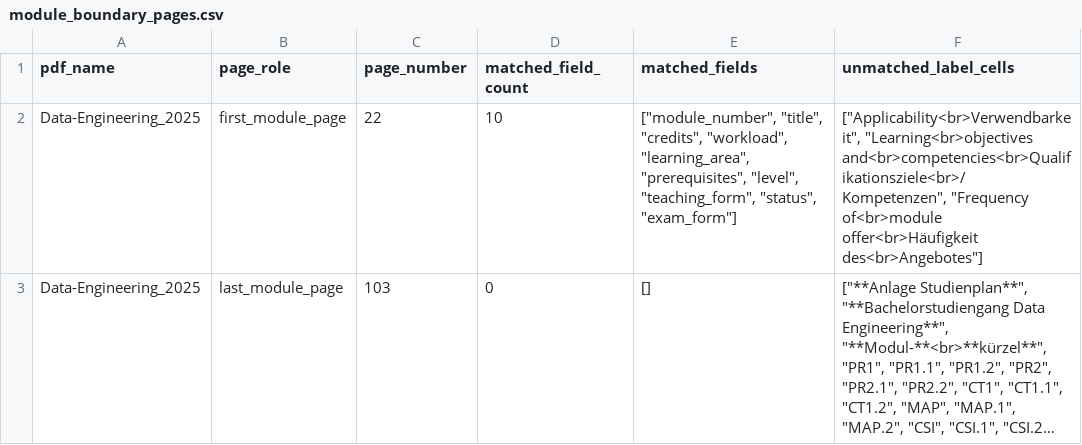
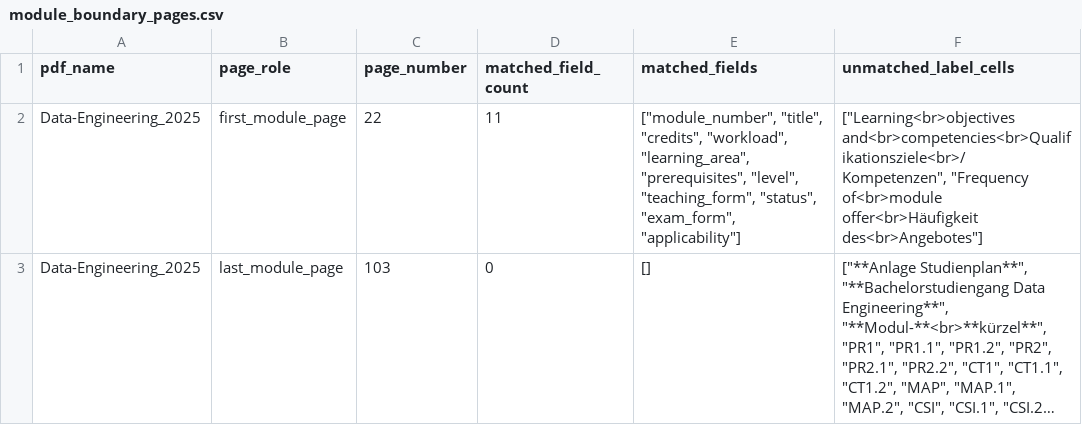
Before and after one commit to yichenpsy/modulebook, a CSV file: tools/pdf_import/data/work_v2/Data-Engineering_2025/module_boundary_pages.csv (was tools/pdf_import/data/work/Data-Engineering_2025/module_boundary_pages.csv), drawn as a sheet; long unchanged cells end in …; the diff names each change by its address in the sheet, - before the commit and + after, or states it on an @@ line.

```diff
--- a/tools/pdf_import/data/work/Data-Engineering_2025/module_boundary_pages.csv
+++ b/tools/pdf_import/data/work_v2/Data-Engineering_2025/module_boundary_pages.csv
-D2 (matched_field_count): 10
+D2 (matched_field_count): 11
-E2 (matched_fields): …"teaching_form", "status", "exam_form"]
+E2 (matched_fields): …"teaching_form", "status", "exam_form", "applicability"]
-F2 (unmatched_label_cells): ["Applicability<br>Verwendbarkeit", "Learning<br>objectives and<br>competencies<br>Qualifikationsziele<br>/ Kompetenzen",…
+F2 (unmatched_label_cells): ["Learning<br>objectives and<br>competencies<br>Qualifikationsziele<br>/ Kompetenzen",…
```
Also changed, not shown: 45 other files.
